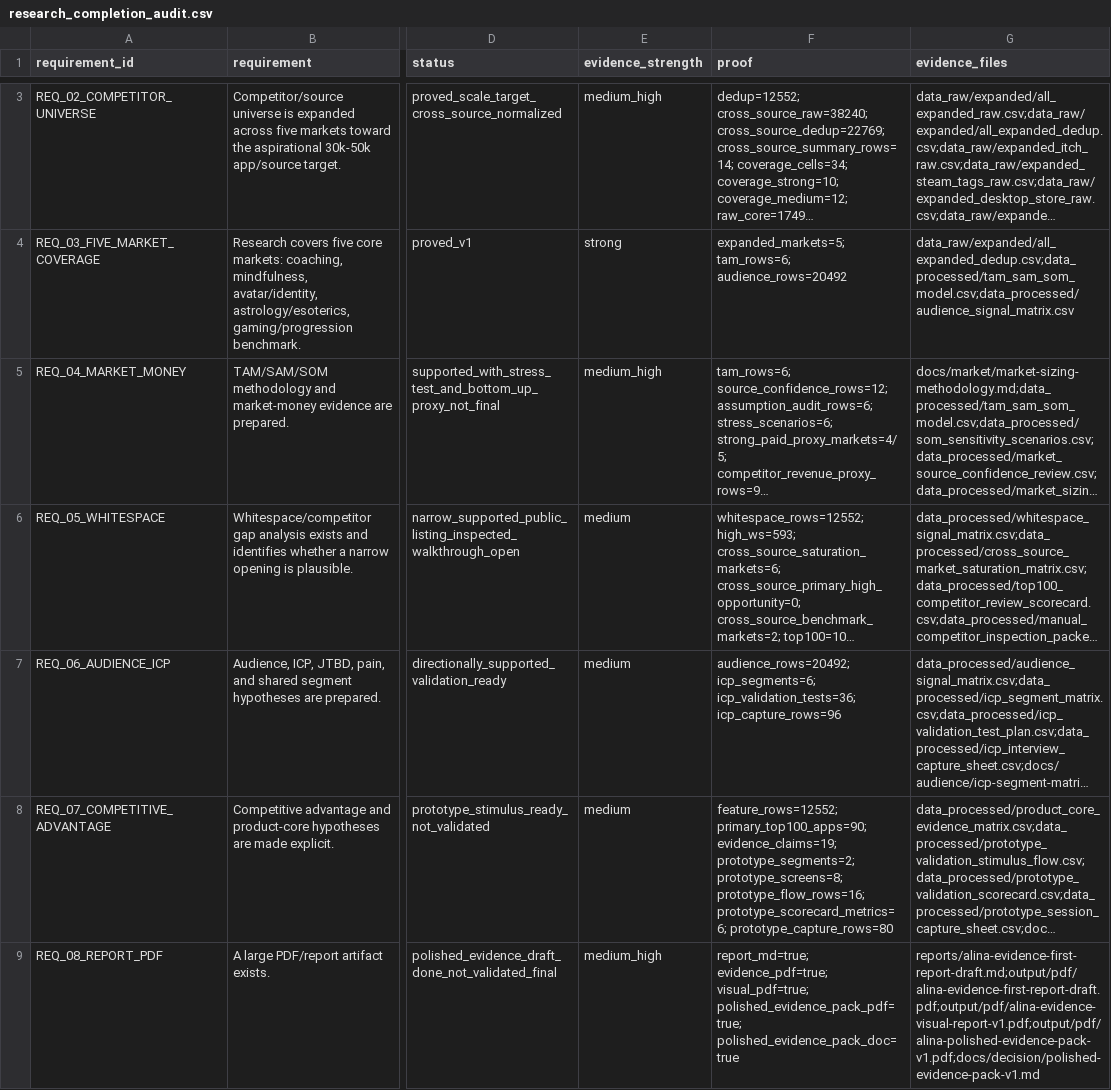
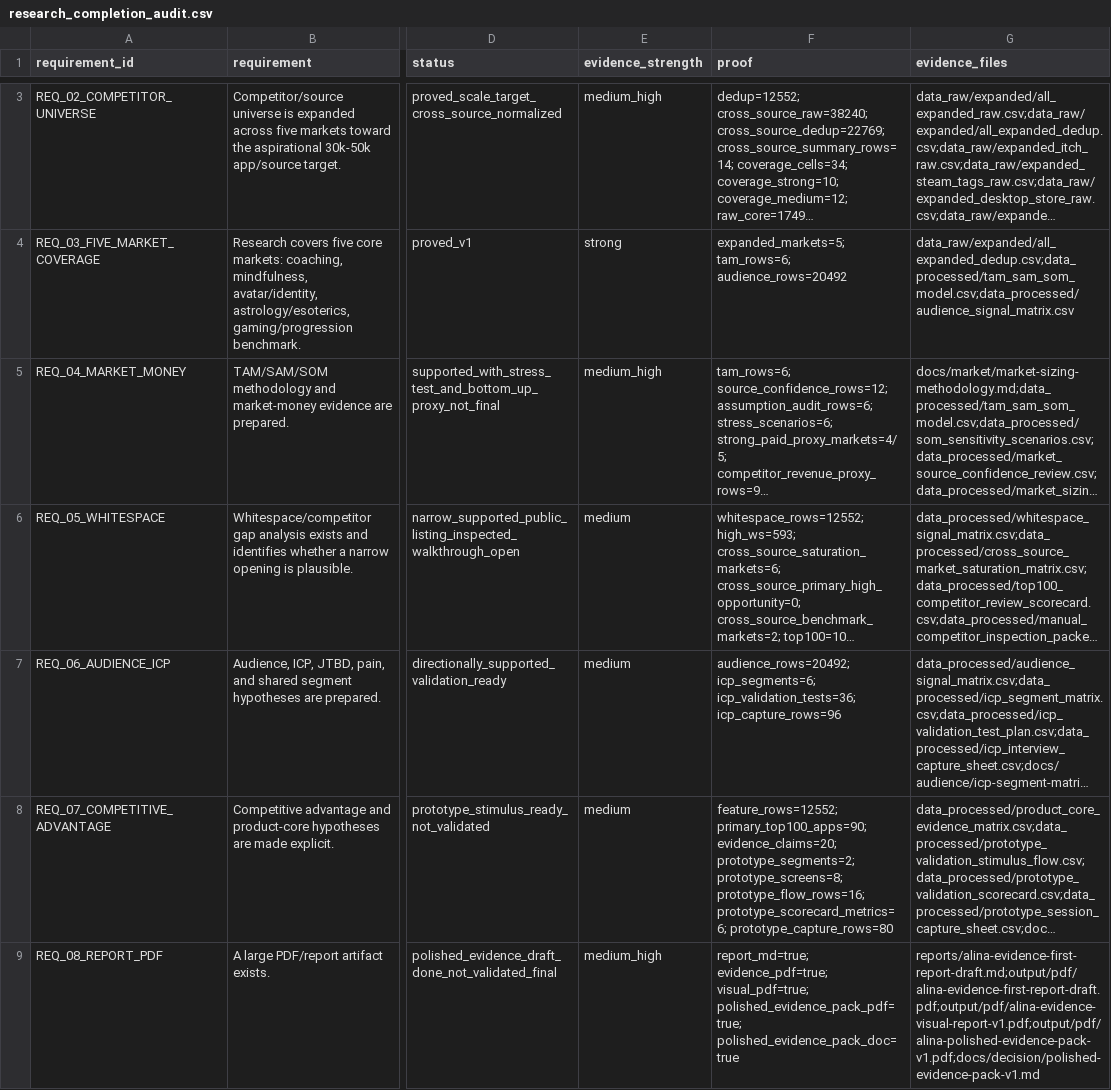
Before and after one commit to kirbudilov01/alina-research, a CSV file: data_processed/research_completion_audit.csv, drawn as a sheet; only a part is shown, gaps mark what is left out; long unchanged cells end in …; the diff covers the shown part only; the diff names each change by its address in the sheet, - before the commit and + after, or states it on an @@ line.

```diff
--- a/data_processed/research_completion_audit.csv
+++ b/data_processed/research_completion_audit.csv
-F8 (proof): feature_rows=12552; primary_top100_apps=90; evidence_claims=19; prototype_segments=2; prototype_screens=8;…
+F8 (proof): feature_rows=12552; primary_top100_apps=90; evidence_claims=20; prototype_segments=2; prototype_screens=8;…
```
Also changed, not shown: 5 edited cells elsewhere in this file, data_processed/evidence_artifact_manifest.csv, data_processed/evidence_claim_register.csv, 19 other files.
